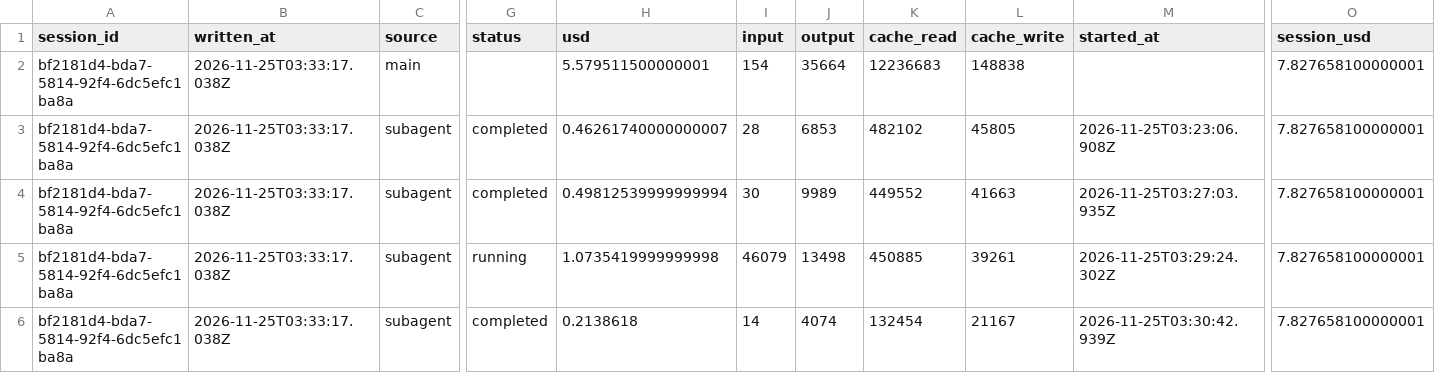
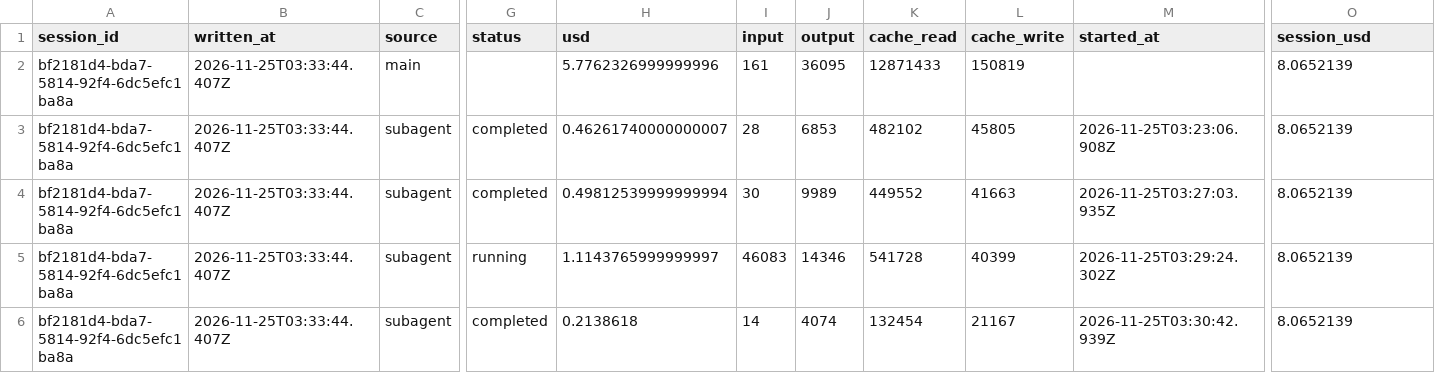
Before and after one commit to rhope-ops/65-601.Z, a CSV file: costs/bf2181d4-bda7-5814-92f4-6dc5efc1ba8a.csv, drawn as a sheet; only a part is shown, gaps mark what is left out; removed rows and columns are numbered as before the commit, all else as after; rows hold the shown columns only; the diff names each change by its address in the sheet, - before the commit and + after, or states it on an @@ line.

```diff
--- a/costs/bf2181d4-bda7-5814-92f4-6dc5efc1ba8a.csv
+++ b/costs/bf2181d4-bda7-5814-92f4-6dc5efc1ba8a.csv
-row 2: bf2181d4-bda7-5814-92f4-6dc5efc1ba8a | 2026-11-25T03:33:17.038Z | main |  | 5.579511500000001 | 154 | 35664 | 12236683 | 148838 |  | 7.827658100000001
+row 2: bf2181d4-bda7-5814-92f4-6dc5efc1ba8a | 2026-11-25T03:33:44.407Z | main |  | 5.7762326999999996 | 161 | 36095 | 12871433 | 150819 |  | 8.0652139
-B3:B6 (written_at): 2026-11-25T03:33:17.038Z
+B3:B6 (written_at): 2026-11-25T03:33:44.407Z
-O3:O6 (session_usd): 7.827658100000001
+O3:O6 (session_usd): 8.0652139
-H5 (usd): 1.0735419999999998
+H5 (usd): 1.1143765999999997
-I5 (input): 46079
+I5 (input): 46083
-J5 (output): 13498
+J5 (output): 14346
-K5 (cache_read): 450885
+K5 (cache_read): 541728
-L5 (cache_write): 39261
+L5 (cache_write): 40399
```
Also changed, not shown: sessions/bf2181d4-bda7-5814-92f4-6dc5efc1ba8a.csv.
